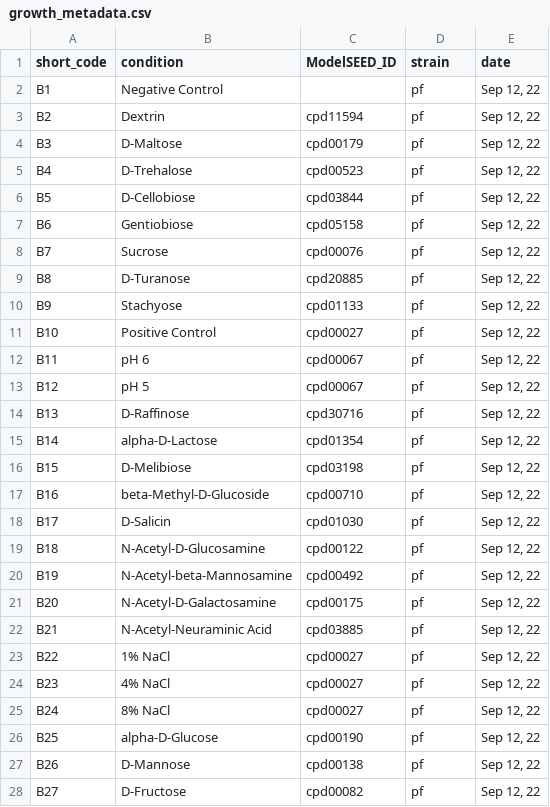
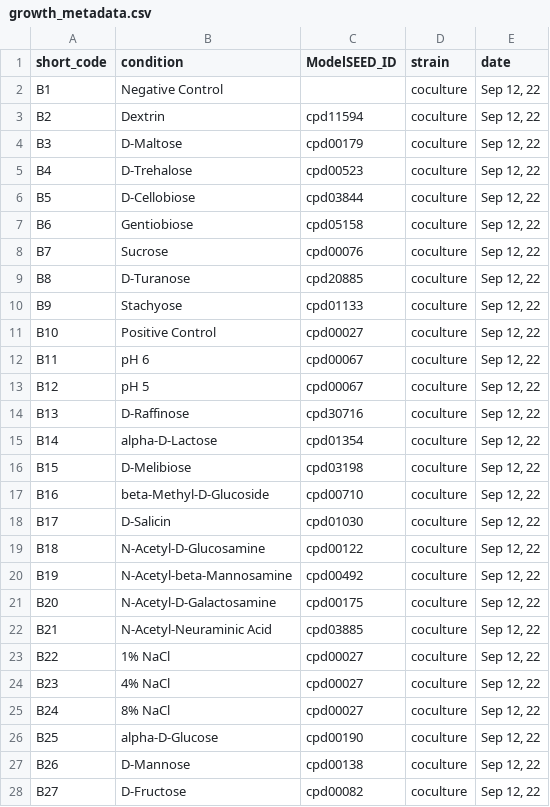
Before and after one commit to ModelSEED/ProjectNotebooks, a CSV file: CommunityModeling/CommFitting/data/standardized_data/BIOLOG/growth_metadata.csv, drawn as a sheet; only a part is shown; the diff covers the shown part only.

Commit message:
BIOLOG simulation drafting

```diff
--- a/CommunityModeling/CommFitting/data/standardized_data/BIOLOG/growth_metadata.csv
+++ b/CommunityModeling/CommFitting/data/standardized_data/BIOLOG/growth_metadata.csv
@@ -1,28 +1,28 @@
 short_code,condition,ModelSEED_ID,strain,date
-B1,Negative Control,,pf,"Sep 12, 22"
-B2,Dextrin,cpd11594,pf,"Sep 12, 22"
-B3,D-Maltose,cpd00179,pf,"Sep 12, 22"
-B4,D-Trehalose,cpd00523,pf,"Sep 12, 22"
-B5,D-Cellobiose,cpd03844,pf,"Sep 12, 22"
-B6,Gentiobiose,cpd05158,pf,"Sep 12, 22"
-B7,Sucrose,cpd00076,pf,"Sep 12, 22"
-B8,D-Turanose,cpd20885,pf,"Sep 12, 22"
-B9,Stachyose,cpd01133,pf,"Sep 12, 22"
-B10,Positive Control,cpd00027,pf,"Sep 12, 22"
-B11,pH 6,cpd00067,pf,"Sep 12, 22"
-B12,pH 5,cpd00067,pf,"Sep 12, 22"
-B13,D-Raffinose,cpd30716,pf,"Sep 12, 22"
-B14,alpha-D-Lactose,cpd01354,pf,"Sep 12, 22"
-B15,D-Melibiose,cpd03198,pf,"Sep 12, 22"
-B16,beta-Methyl-D-Glucoside,cpd00710,pf,"Sep 12, 22"
-B17,D-Salicin,cpd01030,pf,"Sep 12, 22"
-B18,N-Acetyl-D-Glucosamine,cpd00122,pf,"Sep 12, 22"
-B19,N-Acetyl-beta-Mannosamine,cpd00492,pf,"Sep 12, 22"
-B20,N-Acetyl-D-Galactosamine,cpd00175,pf,"Sep 12, 22"
-B21,N-Acetyl-Neuraminic Acid,cpd03885,pf,"Sep 12, 22"
-B22,1% NaCl,cpd00027,pf,"Sep 12, 22"
-B23,4% NaCl,cpd00027,pf,"Sep 12, 22"
-B24,8% NaCl,cpd00027,pf,"Sep 12, 22"
-B25,alpha-D-Glucose,cpd00190,pf,"Sep 12, 22"
-B26,D-Mannose,cpd00138,pf,"Sep 12, 22"
-B27,D-Fructose,cpd00082,pf,"Sep 12, 22"
+B1,Negative Control,,coculture,"Sep 12, 22"
+B2,Dextrin,cpd11594,coculture,"Sep 12, 22"
+B3,D-Maltose,cpd00179,coculture,"Sep 12, 22"
+B4,D-Trehalose,cpd00523,coculture,"Sep 12, 22"
+B5,D-Cellobiose,cpd03844,coculture,"Sep 12, 22"
+B6,Gentiobiose,cpd05158,coculture,"Sep 12, 22"
+B7,Sucrose,cpd00076,coculture,"Sep 12, 22"
+B8,D-Turanose,cpd20885,coculture,"Sep 12, 22"
+B9,Stachyose,cpd01133,coculture,"Sep 12, 22"
+B10,Positive Control,cpd00027,coculture,"Sep 12, 22"
+B11,pH 6,cpd00067,coculture,"Sep 12, 22"
+B12,pH 5,cpd00067,coculture,"Sep 12, 22"
+B13,D-Raffinose,cpd30716,coculture,"Sep 12, 22"
+B14,alpha-D-Lactose,cpd01354,coculture,"Sep 12, 22"
+B15,D-Melibiose,cpd03198,coculture,"Sep 12, 22"
+B16,beta-Methyl-D-Glucoside,cpd00710,coculture,"Sep 12, 22"
+B17,D-Salicin,cpd01030,coculture,"Sep 12, 22"
+B18,N-Acetyl-D-Glucosamine,cpd00122,coculture,"Sep 12, 22"
+B19,N-Acetyl-beta-Mannosamine,cpd00492,coculture,"Sep 12, 22"
+B20,N-Acetyl-D-Galactosamine,cpd00175,coculture,"Sep 12, 22"
+B21,N-Acetyl-Neuraminic Acid,cpd03885,coculture,"Sep 12, 22"
+B22,1% NaCl,cpd00027,coculture,"Sep 12, 22"
+B23,4% NaCl,cpd00027,coculture,"Sep 12, 22"
+B24,8% NaCl,cpd00027,coculture,"Sep 12, 22"
+B25,alpha-D-Glucose,cpd00190,coculture,"Sep 12, 22"
+B26,D-Mannose,cpd00138,coculture,"Sep 12, 22"
+B27,D-Fructose,cpd00082,coculture,"Sep 12, 22"
```
Also changed, not shown: 69 edited cells elsewhere in this file, 6 other files.
